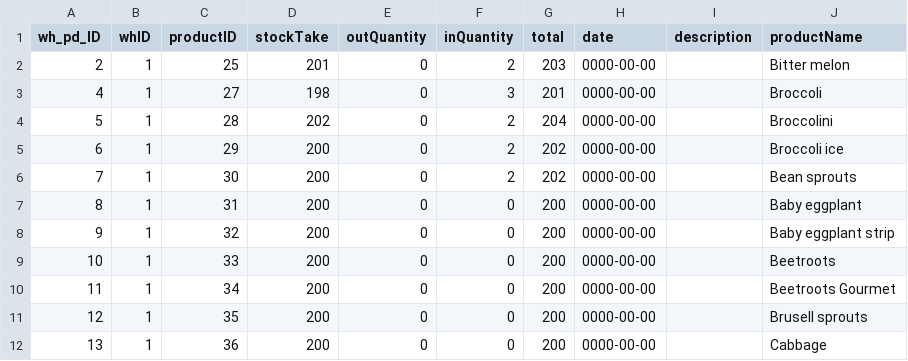
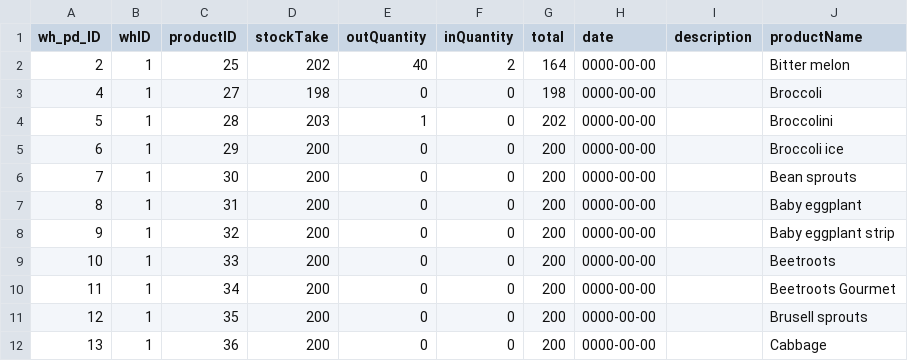
Before and after one commit to quanggv1/Market-Manager, a CSV file: Server/uploads/warehouses/WH12017-03-28.csv, drawn as a sheet; only a part is shown.

```diff
--- a/Server/uploads/warehouses/WH12017-03-28.csv
+++ b/Server/uploads/warehouses/WH12017-03-28.csv
@@ -1,7 +1,7 @@
 "wh_pd_ID","whID","productID","stockTake","outQuantity","inQuantity","total","date","description","productName"
-2,1,25,201,0,2,203,"0000-00-00","","Bitter melon"
-4,1,27,198,0,3,201,"0000-00-00","","Broccoli"
-5,1,28,202,0,2,204,"0000-00-00","","Broccolini"
-6,1,29,200,0,2,202,"0000-00-00","","Broccoli ice"
-7,1,30,200,0,2,202,"0000-00-00","","Bean sprouts"
+2,1,25,202,40,2,164,"0000-00-00","","Bitter melon"
+4,1,27,198,0,0,198,"0000-00-00","","Broccoli"
+5,1,28,203,1,0,202,"0000-00-00","","Broccolini"
+6,1,29,200,0,0,200,"0000-00-00","","Broccoli ice"
+7,1,30,200,0,0,200,"0000-00-00","","Bean sprouts"
 8,1,31,200,0,0,200,"0000-00-00","","Baby eggplant"
```
Also changed, not shown: 7 other files.
